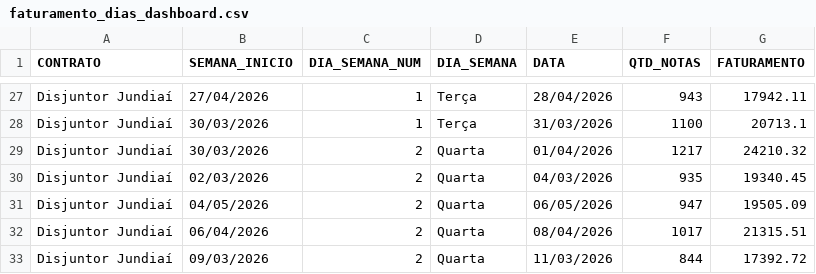
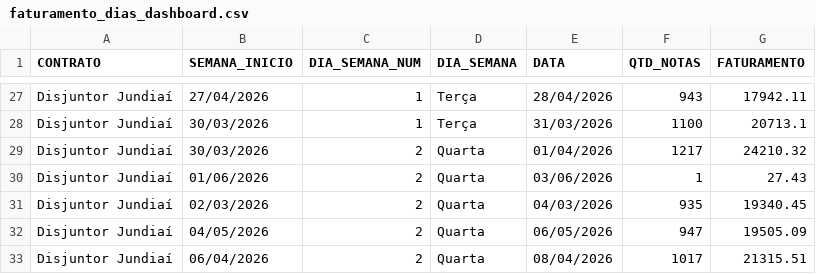
Before and after one commit to irensegabrieel/painel-faturamento, a CSV file: dashboard/faturamento_dias_dashboard.csv, drawn as a sheet; only a part is shown, gaps mark what is left out; the shorter side is filled out with more unchanged rows; the diff names each change by its address in the sheet, - before the commit and + after, or states it on an @@ line.

Commit message:
Atualiza dashboard: faturamento_dias_dashboard.csv

```diff
--- a/dashboard/faturamento_dias_dashboard.csv
+++ b/dashboard/faturamento_dias_dashboard.csv
+row 30: Disjuntor Jundiaí | 01/06/2026 | 2 | Quarta | 03/06/2026 | 1 | 27.43
```
